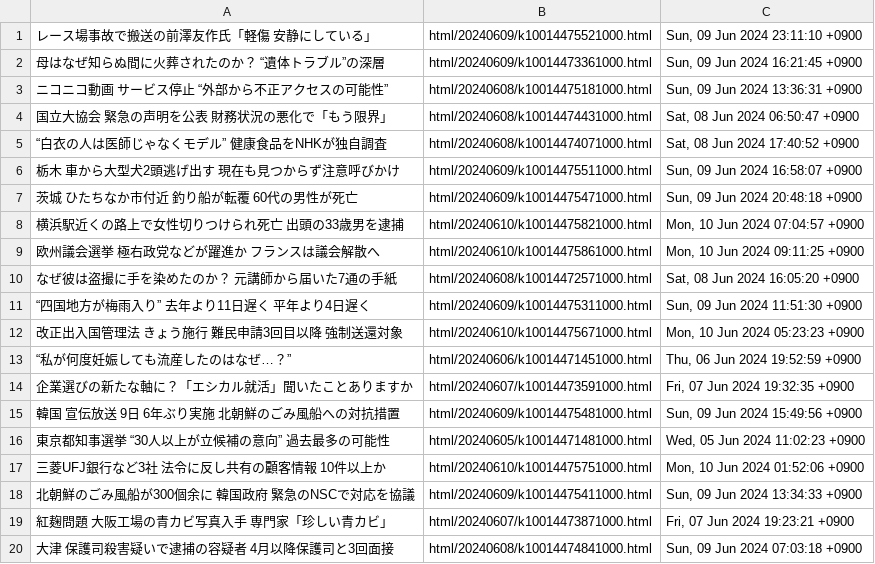
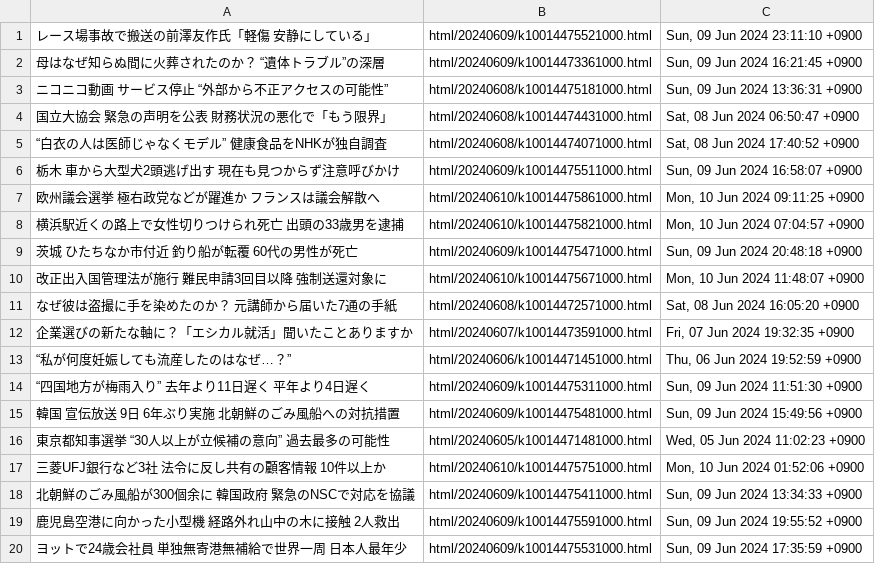
Before and after one commit to gamwe6/nyuusu, a TSV file: nyuusu.tsv, drawn as a sheet.

```diff
--- a/nyuusu.tsv
+++ b/nyuusu.tsv
@@ -6,10 +6,10 @@
 栃木 車から大型犬2頭逃げ出す 現在も見つからず注意呼びかけ	html/20240609/k10014475511000.html	Sun, 09 Jun 2024 16:58:07 +0900
+欧州議会選挙 極右政党などが躍進か フランスは議会解散へ	html/20240610/k10014475861000.html	Mon, 10 Jun 2024 09:11:25 +0900
+横浜駅近くの路上で女性切りつけられ死亡 出頭の33歳男を逮捕	html/20240610/k10014475821000.html	Mon, 10 Jun 2024 07:04:57 +0900
 茨城 ひたちなか市付近 釣り船が転覆 60代の男性が死亡	html/20240609/k10014475471000.html	Sun, 09 Jun 2024 20:48:18 +0900
-横浜駅近くの路上で女性切りつけられ死亡 出頭の33歳男を逮捕	html/20240610/k10014475821000.html	Mon, 10 Jun 2024 07:04:57 +0900
-欧州議会選挙 極右政党などが躍進か フランスは議会解散へ	html/20240610/k10014475861000.html	Mon, 10 Jun 2024 09:11:25 +0900
+改正出入国管理法が施行 難民申請3回目以降 強制送還対象に	html/20240610/k10014475671000.html	Mon, 10 Jun 2024 11:48:07 +0900
 なぜ彼は盗撮に手を染めたのか？ 元講師から届いた7通の手紙	html/20240608/k10014472571000.html	Sat, 08 Jun 2024 16:05:20 +0900
+企業選びの新たな軸に？「エシカル就活」聞いたことありますか	html/20240607/k10014473591000.html	Fri, 07 Jun 2024 19:32:35 +0900
+“私が何度妊娠しても流産したのはなぜ…？”	html/20240606/k10014471451000.html	Thu, 06 Jun 2024 19:52:59 +0900
 “四国地方が梅雨入り” 去年より11日遅く 平年より4日遅く	html/20240609/k10014475311000.html	Sun, 09 Jun 2024 11:51:30 +0900
-改正出入国管理法 きょう施行 難民申請3回目以降 強制送還対象	html/20240610/k10014475671000.html	Mon, 10 Jun 2024 05:23:23 +0900
-“私が何度妊娠しても流産したのはなぜ…？”	html/20240606/k10014471451000.html	Thu, 06 Jun 2024 19:52:59 +0900
-企業選びの新たな軸に？「エシカル就活」聞いたことありますか	html/20240607/k10014473591000.html	Fri, 07 Jun 2024 19:32:35 +0900
 韓国 宣伝放送 9日 6年ぶり実施 北朝鮮のごみ風船への対抗措置	html/20240609/k10014475481000.html	Sun, 09 Jun 2024 15:49:56 +0900
@@ -18,3 +18,3 @@
 北朝鮮のごみ風船が300個余に 韓国政府 緊急のNSCで対応を協議	html/20240609/k10014475411000.html	Sun, 09 Jun 2024 13:34:33 +0900
-紅麹問題 大阪工場の青カビ写真入手 専門家「珍しい青カビ」	html/20240607/k10014473871000.html	Fri, 07 Jun 2024 19:23:21 +0900
-大津 保護司殺害疑いで逮捕の容疑者 4月以降保護司と3回面接	html/20240608/k10014474841000.html	Sun, 09 Jun 2024 07:03:18 +0900
+鹿児島空港に向かった小型機 経路外れ山中の木に接触 2人救出	html/20240609/k10014475591000.html	Sun, 09 Jun 2024 19:55:52 +0900
+ヨットで24歳会社員 単独無寄港無補給で世界一周 日本人最年少	html/20240609/k10014475531000.html	Sun, 09 Jun 2024 17:35:59 +0900
```
